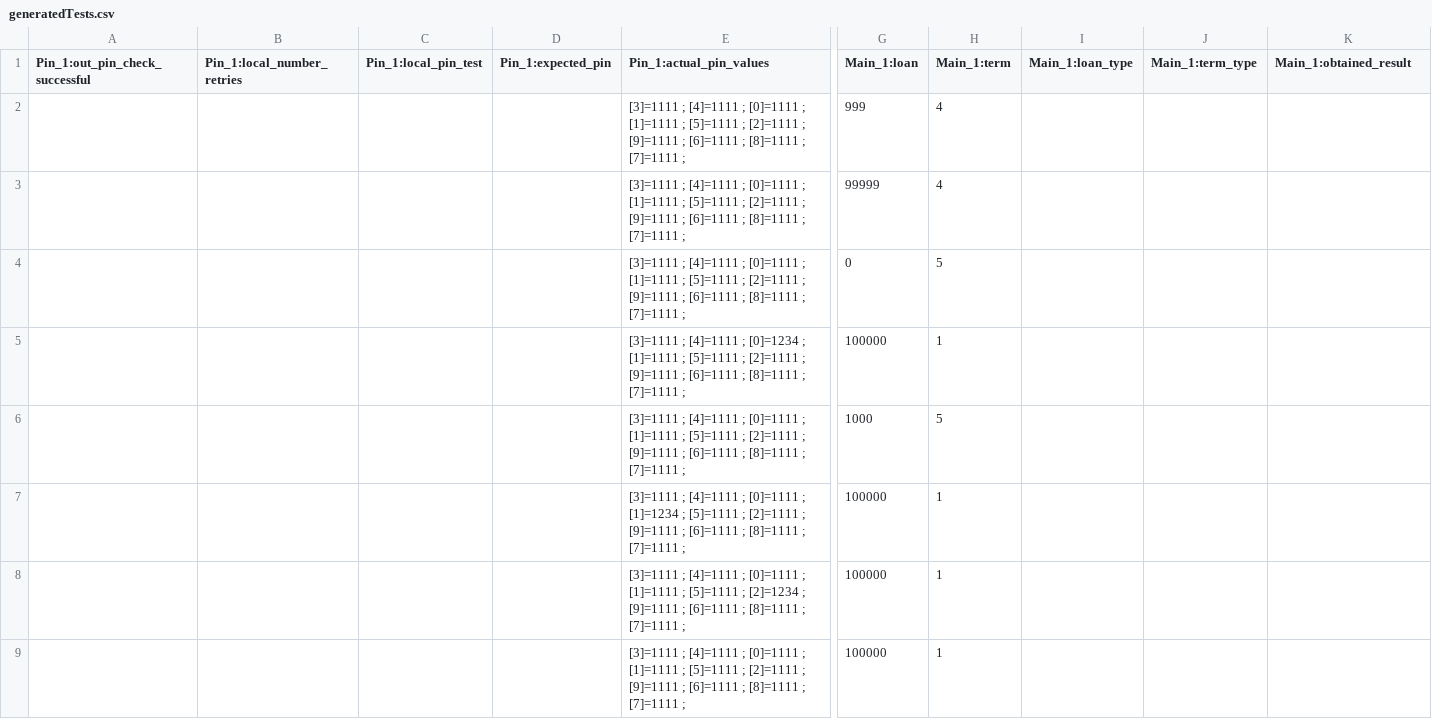
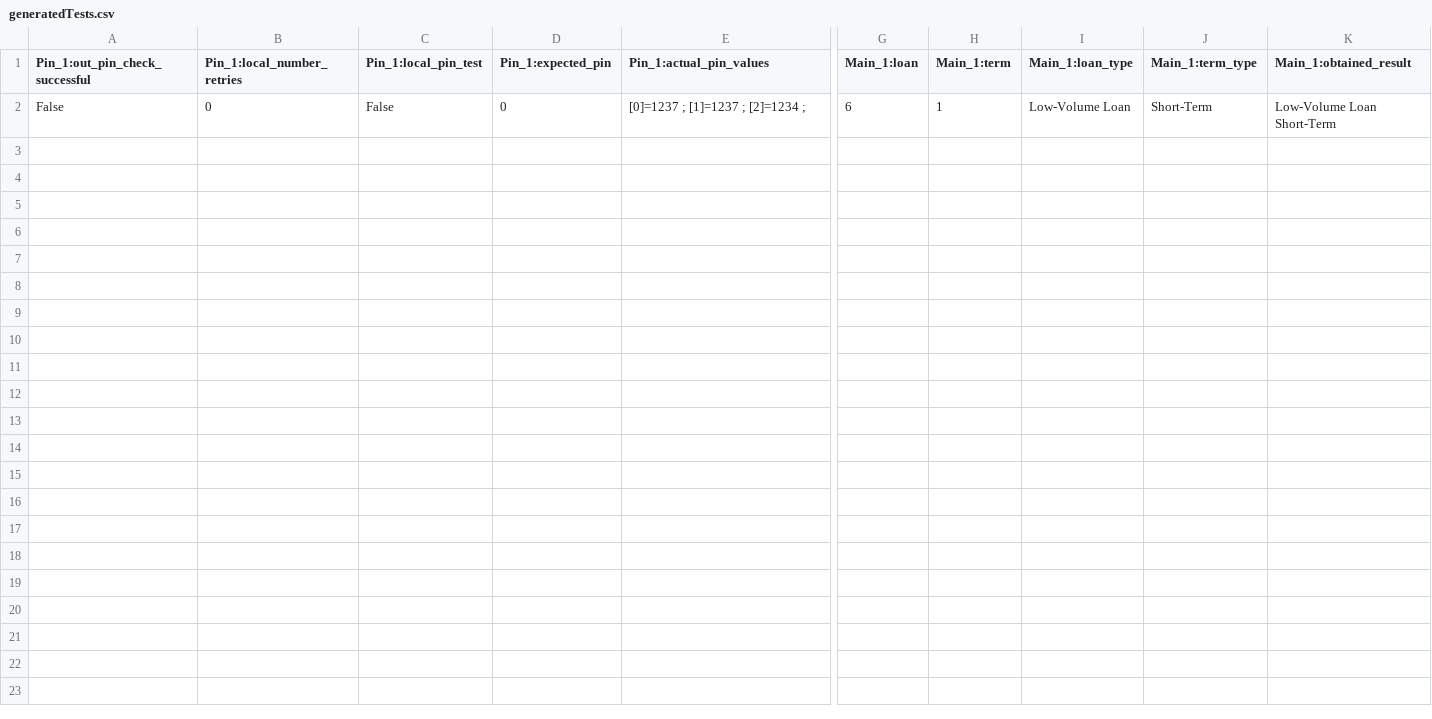
Before and after one commit to unibuc-cs/rpa-testing, a CSV file: C#Models/SimpleBankLoanCSharp/generatedTests.csv, drawn as a sheet; only a part is shown, gaps mark what is left out; removed rows and columns are numbered as before the commit, all else as after; rows hold the shown columns only; the diff names each change by its address in the sheet, - before the commit and + after, or states it on an @@ line.

```diff
--- a/C#Models/SimpleBankLoanCSharp/generatedTests.csv
+++ b/C#Models/SimpleBankLoanCSharp/generatedTests.csv
-row 2:  |  |  |  | [3]=1111 ; [4]=1111 ; [0]=1111 ; [1]=1111 ; [5]=1111 ; [2]=1111 ; [9]=1111 ; [6]=1111 ; [8]=1111 ; [7]=1111 ; | 999 | 4
-row 3:  |  |  |  | [3]=1111 ; [4]=1111 ; [0]=1111 ; [1]=1111 ; [5]=1111 ; [2]=1111 ; [9]=1111 ; [6]=1111 ; [8]=1111 ; [7]=1111 ; | 99999 | 4
-row 4:  |  |  |  | [3]=1111 ; [4]=1111 ; [0]=1111 ; [1]=1111 ; [5]=1111 ; [2]=1111 ; [9]=1111 ; [6]=1111 ; [8]=1111 ; [7]=1111 ; | 0 | 5
-row 5:  |  |  |  | [3]=1111 ; [4]=1111 ; [0]=1234 ; [1]=1111 ; [5]=1111 ; [2]=1111 ; [9]=1111 ; [6]=1111 ; [8]=1111 ; [7]=1111 ; | 100000 | 1
-row 6:  |  |  |  | [3]=1111 ; [4]=1111 ; [0]=1111 ; [1]=1111 ; [5]=1111 ; [2]=1111 ; [9]=1111 ; [6]=1111 ; [8]=1111 ; [7]=1111 ; | 1000 | 5
-row 7:  |  |  |  | [3]=1111 ; [4]=1111 ; [0]=1111 ; [1]=1234 ; [5]=1111 ; [2]=1111 ; [9]=1111 ; [6]=1111 ; [8]=1111 ; [7]=1111 ; | 100000 | 1
-row 8:  |  |  |  | [3]=1111 ; [4]=1111 ; [0]=1111 ; [1]=1111 ; [5]=1111 ; [2]=1234 ; [9]=1111 ; [6]=1111 ; [8]=1111 ; [7]=1111 ; | 100000 | 1
-row 9:  |  |  |  | [3]=1111 ; [4]=1111 ; [0]=1111 ; [1]=1111 ; [5]=1111 ; [2]=1111 ; [9]=1111 ; [6]=1111 ; [8]=1111 ; [7]=1111 ; | 100000 | 1
+row 2: False | 0 | False | 0 | [0]=1237 ; [1]=1237 ; [2]=1234 ; | 6 | 1 | Low-Volume Loan | Short-Term | Low-Volume Loan Short-Term
```
Also changed, not shown: 5 other files.
